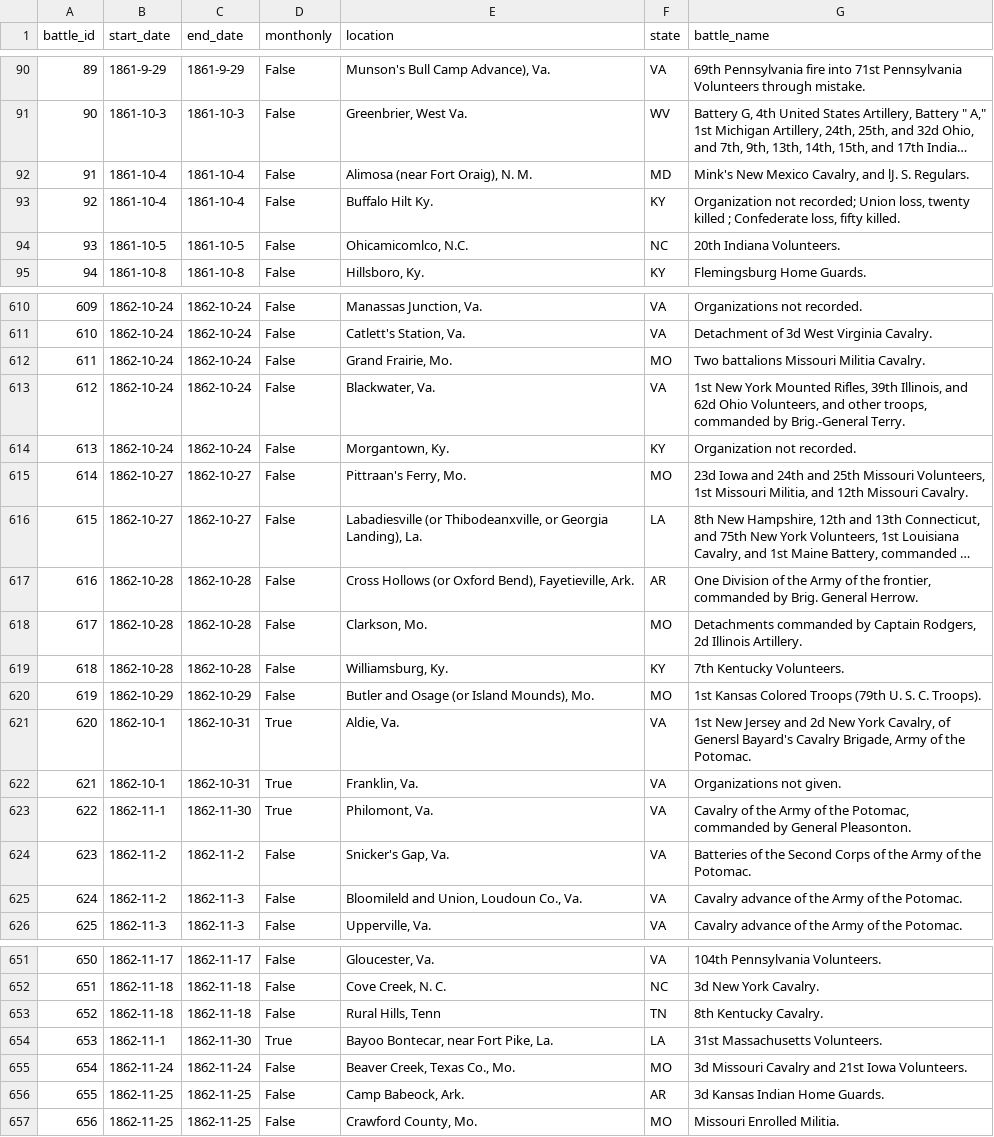
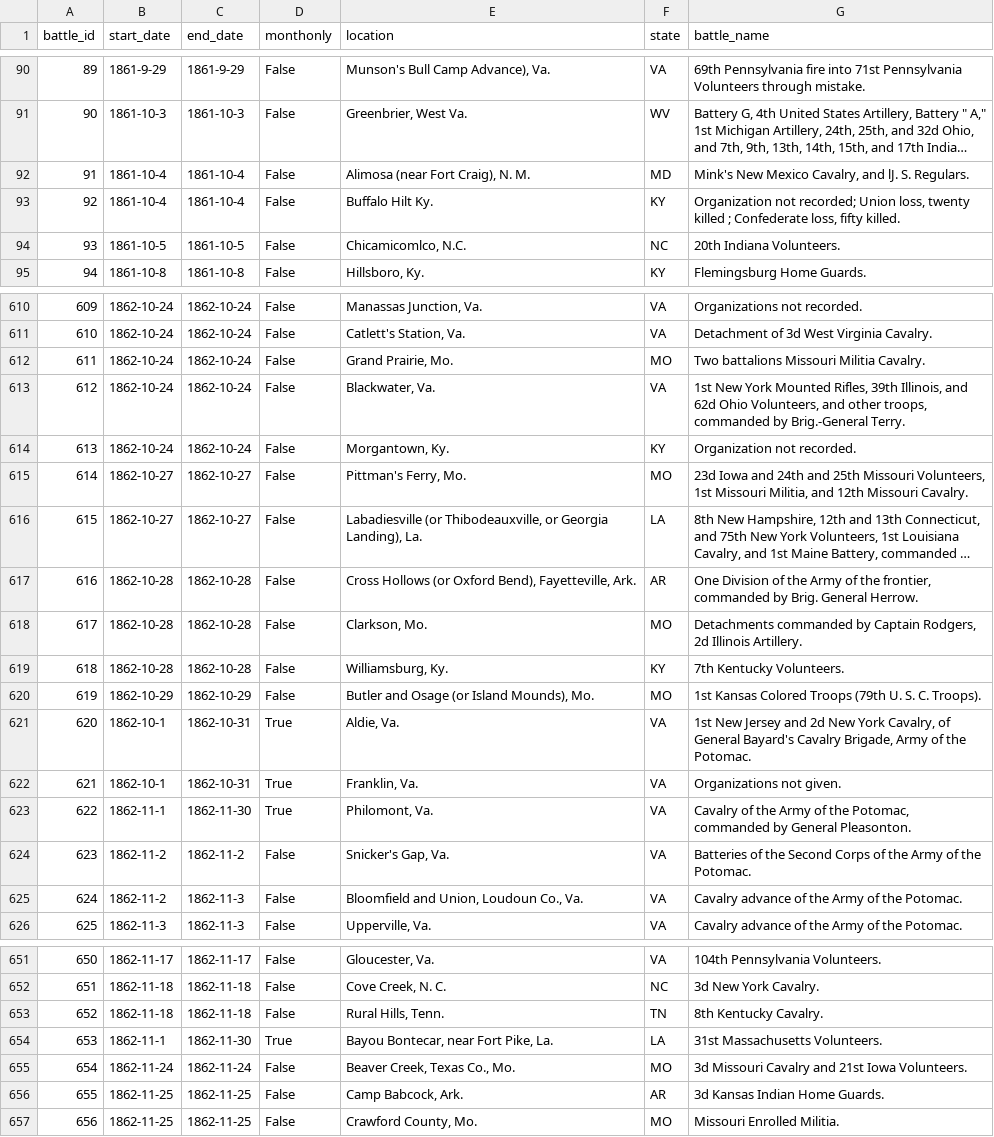
Before and after one commit to jrnold/acw_battle_data, a CSV file: rawdata/phisterer1883/phisterer_engagements.csv, drawn as a sheet; only a part is shown, gaps mark what is left out; long unchanged cells end in …; the diff covers the shown part only; the diff names each change by its address in the sheet, - before the commit and + after, or states it on an @@ line.

Commit message:
fixing typos/misspellings in text

```diff
--- a/rawdata/phisterer1883/phisterer_engagements.csv
+++ b/rawdata/phisterer1883/phisterer_engagements.csv
-E92 (location): Alimosa (near Fort Oraig), N. M.
+E92 (location): Alimosa (near Fort Craig), N. M.
-E94 (location): Ohicamicomlco, N.C.
+E94 (location): Chicamicomlco, N.C.
-E612 (location): Grand Frairie, Mo.
+E612 (location): Grand Prairie, Mo.
-E615 (location): Pittraan's Ferry, Mo.
+E615 (location): Pittman's Ferry, Mo.
-E616 (location): Labadiesville (or Thibodeanxville, or Georgia…
+E616 (location): Labadiesville (or Thibodeauxville, or Georgia…
-E617 (location): …Oxford Bend), Fayetieville, Ark.
+E617 (location): …Oxford Bend), Fayetteville, Ark.
-G621 (battle_name): …Cavalry, of Genersl Bayard's Cavalry…
+G621 (battle_name): …Cavalry, of General Bayard's Cavalry…
-E625 (location): Bloomileld and Union, Loudoun Co., Va.
+E625 (location): Bloomfield and Union, Loudoun Co., Va.
-E653 (location): Rural Hills, Tenn
+E653 (location): Rural Hills, Tenn.
-E654 (location): Bayoo Bontecar, near Fort Pike, La.
+E654 (location): Bayou Bontecar, near Fort Pike, La.
-E656 (location): Camp Babeock, Ark.
+E656 (location): Camp Babcock, Ark.
```
Also changed, not shown: 108 edited cells elsewhere in this file, rawdata/eicher/chronology.csv, rawdata/phisterer1883/phisterer_losses.csv, 1 other file.
